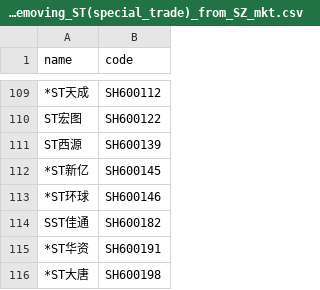
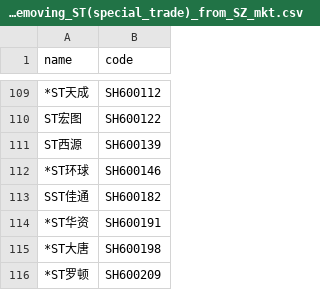
Before and after one commit to li-yong/result, a CSV file: garbage_latest_removing_ST(special_trade)_from_SZ_mkt.csv, drawn as a sheet; only a part is shown, gaps mark what is left out; the shorter side is filled out with more unchanged rows.

```diff
--- a/garbage_latest_removing_ST(special_trade)_from_SZ_mkt.csv
+++ b/garbage_latest_removing_ST(special_trade)_from_SZ_mkt.csv
@@ -111,3 +111,2 @@ ST宏图,SH600122
 ST西源,SH600139
-*ST新亿,SH600145
 *ST环球,SH600146
```
Also changed, not shown: garbage_latest_ST_stock.csv, garbage_latest_close_under_sma60.csv, 14 other files.
